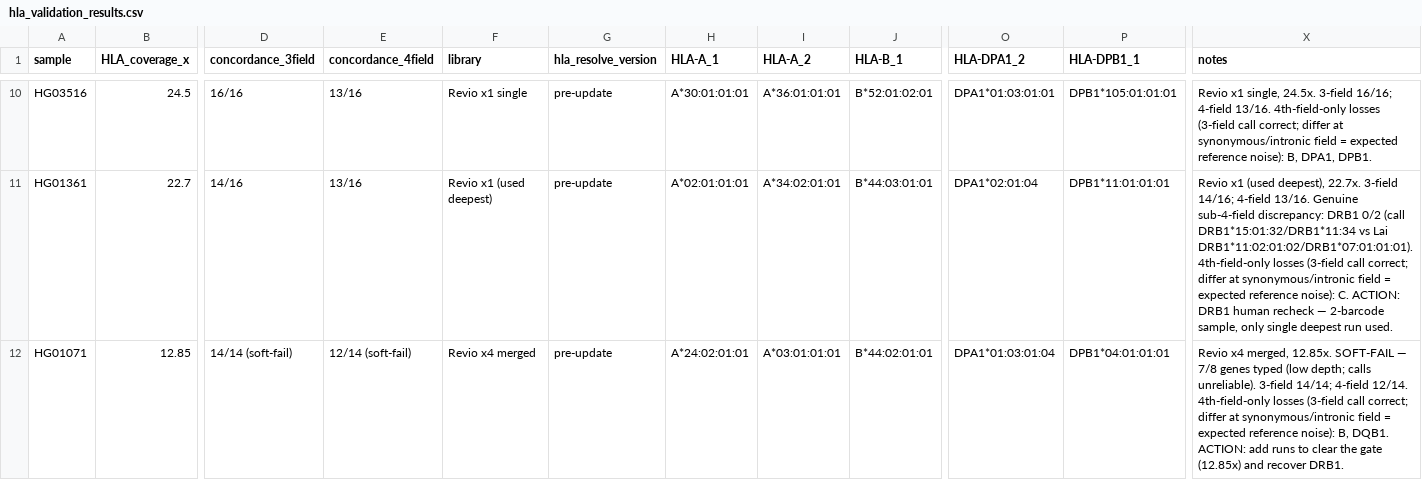
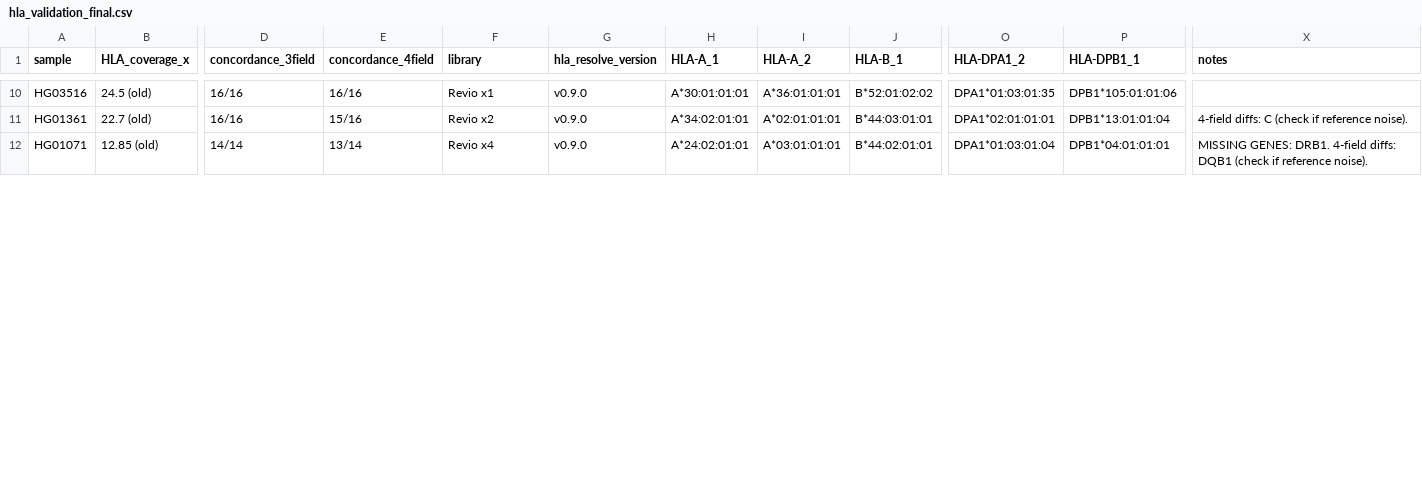
Before and after one commit to JeffreySheh/hla-resolve-validation, a CSV file: results/hla_validation_final.csv (was results/hla_validation_results.csv), drawn as a sheet; only a part is shown, gaps mark what is left out; the diff covers the shown part only; the diff names each change by its address in the sheet, - before the commit and + after, or states it on an @@ line.

Commit message:
Add v0.9.0 re-run: pipeline scripts, 42-sample list, merged results table

```diff
--- a/results/hla_validation_results.csv
+++ b/results/hla_validation_final.csv
-B10 (HLA_coverage_x): 24.5
+B10 (HLA_coverage_x): 24.5 (old)
-E10 (concordance_4field): 13/16
+E10 (concordance_4field): 16/16
-F10 (library): Revio x1 single
+F10 (library): Revio x1
-G10:G12 (hla_resolve_version): pre-update
+G10:G12 (hla_resolve_version): v0.9.0
-J10 (HLA-B_1): B*52:01:02:01
+J10 (HLA-B_1): B*52:01:02:02
-O10 (HLA-DPA1_2): DPA1*01:03:01:01
+O10 (HLA-DPA1_2): DPA1*01:03:01:35
-P10 (HLA-DPB1_1): DPB1*105:01:01:01
+P10 (HLA-DPB1_1): DPB1*105:01:01:06
-X10 (notes): Revio x1 single, 24.5x. 3-field 16/16; 4-field 13/16. 4th-field-only losses (3-field call correct; differ at synonymous/intronic field = expected reference noise): B, DPA1, DPB1.
+X10 (notes): (empty)
-B11 (HLA_coverage_x): 22.7
+B11 (HLA_coverage_x): 22.7 (old)
-D11 (concordance_3field): 14/16
+D11 (concordance_3field): 16/16
-E11 (concordance_4field): 13/16
+E11 (concordance_4field): 15/16
-F11 (library): Revio x1 (used deepest)
+F11 (library): Revio x2
-H11 (HLA-A_1): A*02:01:01:01
+H11 (HLA-A_1): A*34:02:01:01
-I11 (HLA-A_2): A*34:02:01:01
+I11 (HLA-A_2): A*02:01:01:01
-O11 (HLA-DPA1_2): DPA1*02:01:04
+O11 (HLA-DPA1_2): DPA1*02:01:01:01
-P11 (HLA-DPB1_1): DPB1*11:01:01:01
+P11 (HLA-DPB1_1): DPB1*13:01:01:04
-X11 (notes): Revio x1 (used deepest), 22.7x. 3-field 14/16; 4-field 13/16. Genuine sub-4-field discrepancy: DRB1 0/2 (call DRB1*15:01:32/DRB1*11:34 vs Lai DRB1*11:02:01:02/DRB1*07:01:01:01). 4th-field-only losses (3-field call correct; differ at synonymous/intronic field = expected reference noise): C. ACTION: DRB1 human recheck — 2-barcode sample, only single deepest run used.
+X11 (notes): 4-field diffs: C (check if reference noise).
-B12 (HLA_coverage_x): 12.85
+B12 (HLA_coverage_x): 12.85 (old)
-D12 (concordance_3field): 14/14 (soft-fail)
+D12 (concordance_3field): 14/14
-E12 (concordance_4field): 12/14 (soft-fail)
+E12 (concordance_4field): 13/14
-F12 (library): Revio x4 merged
+F12 (library): Revio x4
-X12 (notes): Revio x4 merged, 12.85x. SOFT-FAIL — 7/8 genes typed (low depth; calls unreliable). 3-field 14/14; 4-field 12/14. 4th-field-only losses (3-field call correct; differ at synonymous/intronic field = expected reference noise): B, DQB1. ACTION: add runs to clear the gate (12.85x) and recover DRB1.
+X12 (notes): MISSING GENES: DRB1. 4-field diffs: DQB1 (check if reference noise).
```
Also changed, not shown: 1 removed row and 153 edited cells elsewhere in this file, 8 other files.
